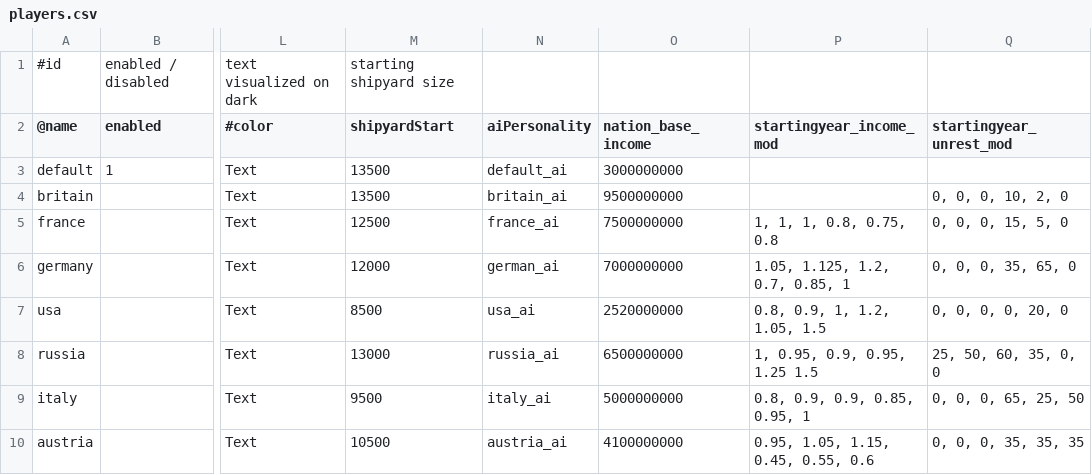
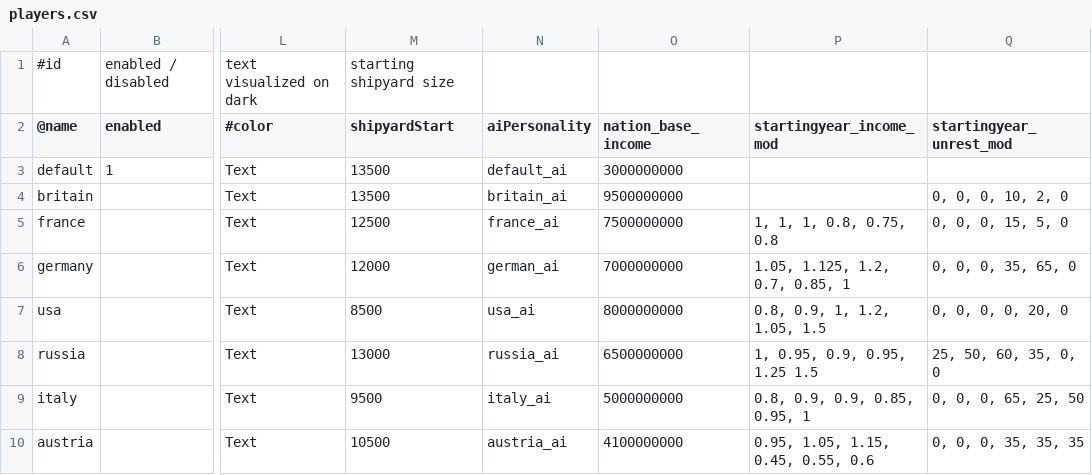
Before and after one commit to brothermunro/Dreadnought-Improvement-Project, a CSV file: players.csv, drawn as a sheet; only a part is shown, gaps mark what is left out; the diff names each change by its address in the sheet, - before the commit and + after, or states it on an @@ line.

Commit message:
Improved US economy

```diff
--- a/players.csv
+++ b/players.csv
-O7 (nation_base_income): 2520000000
+O7 (nation_base_income): 8000000000
```
